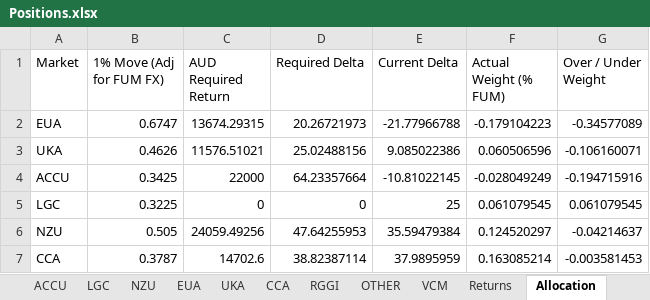
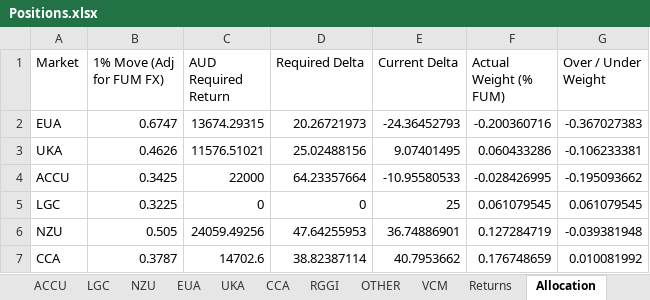
Before and after one commit to SamCurtis111/Carbon_Report, an Excel workbook: Positions.xlsx, sheet Allocation, drawn as a sheet; values as stored, in another font and other column widths than the file's, no borders; the diff names each change by its address in the sheet, - before the commit and + after, or states it on an @@ line.

```diff
--- a/Positions.xlsx (sheet Allocation)
+++ b/Positions.xlsx (sheet Allocation)
-E2 (Current Delta): -21.77966788
+E2 (Current Delta): -24.36452793
-F2 (Actual Weight (% FUM)): -0.179104223
+F2 (Actual Weight (% FUM)): -0.200360716
-G2 (Over / Under Weight): -0.34577089
+G2 (Over / Under Weight): -0.367027383
-E3 (Current Delta): 9.085022386
+E3 (Current Delta): 9.07401495
-F3 (Actual Weight (% FUM)): 0.060506596
+F3 (Actual Weight (% FUM)): 0.060433286
-G3 (Over / Under Weight): -0.106160071
+G3 (Over / Under Weight): -0.106233381
-E4 (Current Delta): -10.81022145
+E4 (Current Delta): -10.95580533
-F4 (Actual Weight (% FUM)): -0.028049249
+F4 (Actual Weight (% FUM)): -0.028426995
-G4 (Over / Under Weight): -0.194715916
+G4 (Over / Under Weight): -0.195093662
-E6 (Current Delta): 35.59479384
+E6 (Current Delta): 36.74886901
-F6 (Actual Weight (% FUM)): 0.124520297
+F6 (Actual Weight (% FUM)): 0.127284719
-G6 (Over / Under Weight): -0.04214637
+G6 (Over / Under Weight): -0.039381948
-E7 (Current Delta): 37.9895959
+E7 (Current Delta): 40.7953662
-F7 (Actual Weight (% FUM)): 0.163085214
+F7 (Actual Weight (% FUM)): 0.176748659
-G7 (Over / Under Weight): -0.003581453
+G7 (Over / Under Weight): 0.010081992
```
Also changed, not shown: sheet OTHER, sheet Returns, sheet EUA, sheet NZU, sheet Index, sheet CCA, 4 more sheets, formulas that keep their value, 13 other files.
